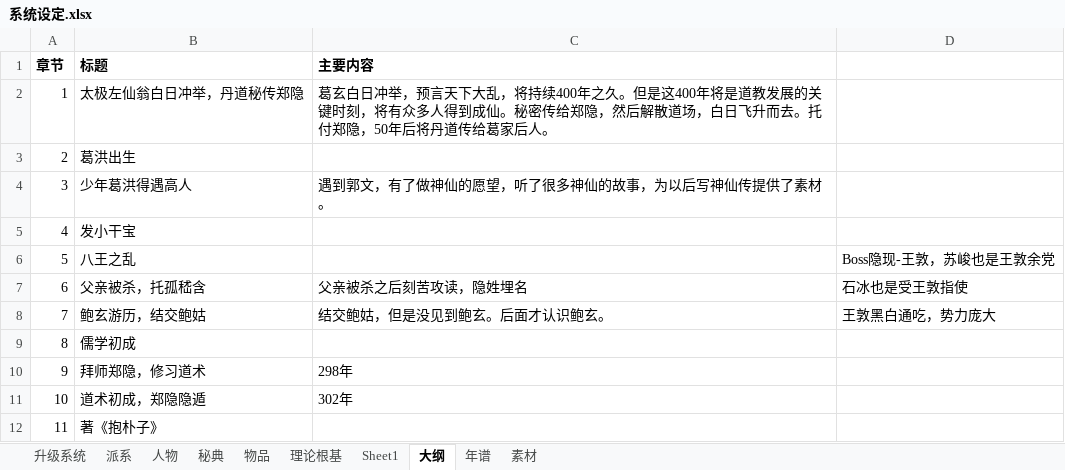
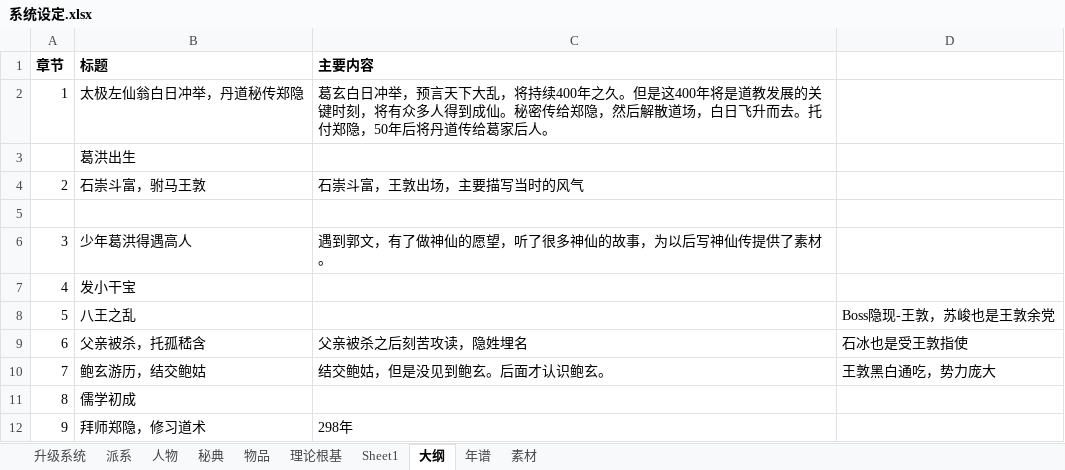
Before and after one commit to JalonJia/xmind, an Excel workbook: 写作/系统设定.xlsx, sheet 大纲, drawn as a sheet; only a part is shown; the shorter side is filled out with more unchanged rows; values as stored, in another font and other column widths than the file's, no borders; the diff names each change by its address in the sheet, - before the commit and + after, or states it on an @@ line.

```diff
--- a/写作/系统设定.xlsx (sheet 大纲)
+++ b/写作/系统设定.xlsx (sheet 大纲)
@@ column A (章节) renumbered in row 3 @@
+row 4: 2 | 石崇斗富，驸马王敦 | 石崇斗富，王敦出场，主要描写当时的风气
+row 5: (empty)
```
Also changed, not shown: sheet 年谱, sheet 人物, 2 other files.
